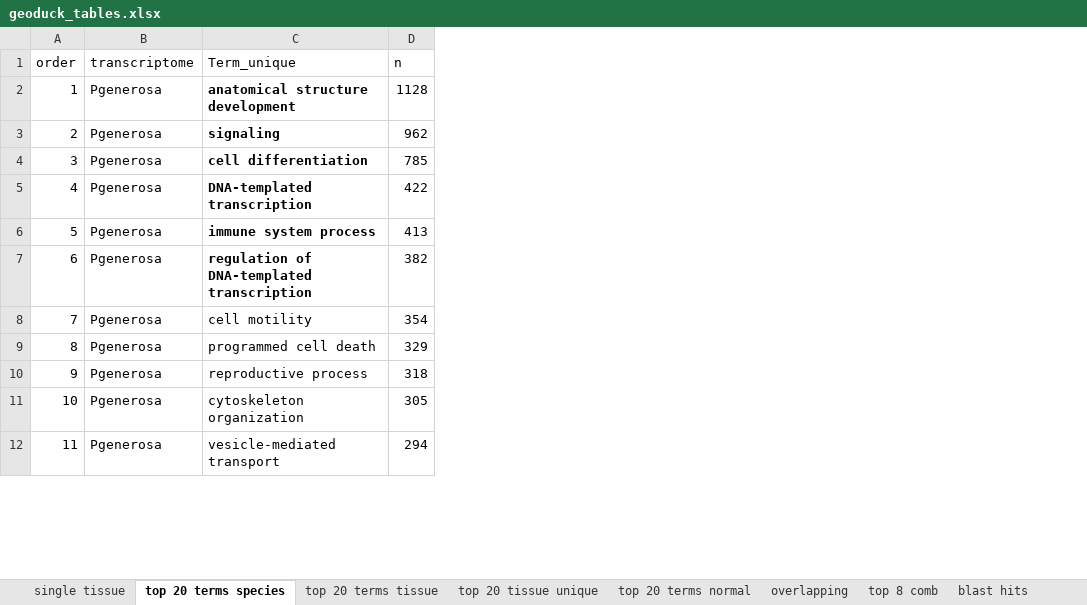
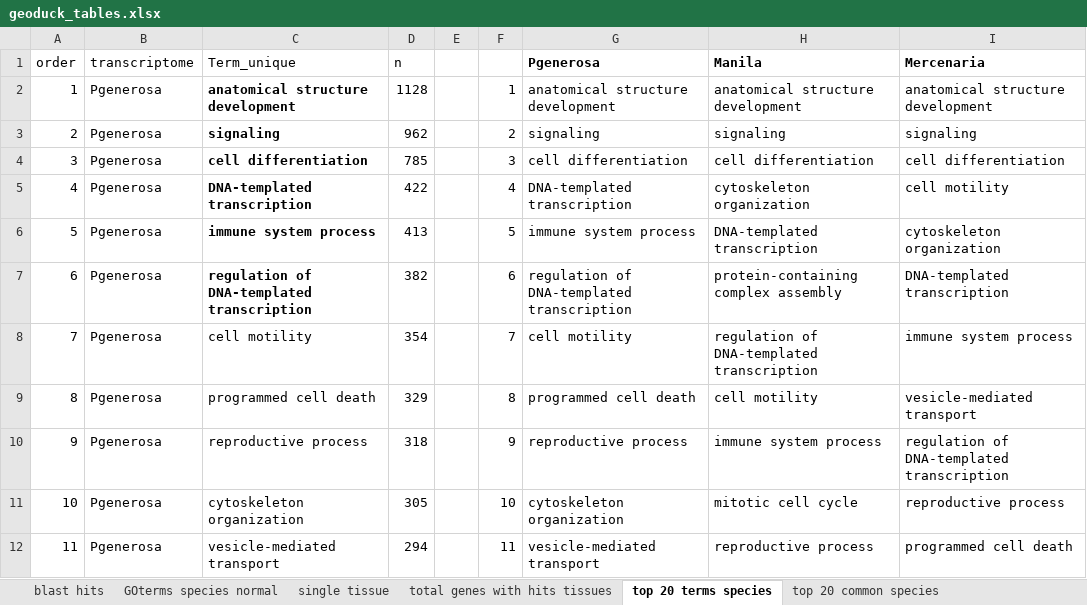
Before and after one commit to ocattau/code-for-Pgenerosa, an Excel workbook: characterize_larval_transciptome/plots/geoduck_tables.xlsx, sheet top 20 terms species, drawn as a sheet; only a part is shown; values as stored, in another font and other column widths than the file's, no borders; the diff names each change by its address in the sheet, - before the commit and + after, or states it on an @@ line.

```diff
--- a/characterize_larval_transciptome/plots/geoduck_tables.xlsx (sheet top 20 terms species)
+++ b/characterize_larval_transciptome/plots/geoduck_tables.xlsx (sheet top 20 terms species)
+sheet tab: GOterms species normal
+sheet tab: total genes with hits tissues
+sheet tab: top 20 common species
@@ sheet tab order changed: blast hits | GOterms species normal | single tissue | total genes with hits tissues | top 20 terms species | top 20 common species @@
+column E, empty
+column F, rows 2-12: 1 | 2 | 3 | 4 | 5 | 6 | 7 | 8 | 9 | 10 | 11
+column G (Pgenerosa), rows 2-12: anatomical structure development | signaling | cell differentiation | DNA-templated transcription | immune system process | regulation of DNA-templated transcription | cell motility | programmed cell death | reproductive process | cytoskeleton organization | vesicle-mediated transport
+column H (Manila), rows 2-12: anatomical structure development | signaling | cell differentiation | cytoskeleton organization | DNA-templated transcription | protein-containing complex assembly | regulation of DNA-templated transcription | cell motility | immune system process | mitotic cell cycle | reproductive process
+column I (Mercenaria), rows 2-12: anatomical structure development | signaling | cell differentiation | cell motility | cytoskeleton organization | DNA-templated transcription | immune system process | vesicle-mediated transport | regulation of DNA-templated transcription | reproductive process | programmed cell death
```
Also changed, not shown: sheet blast hits, sheet single tissue, sheet overlapping, 8 other files.
